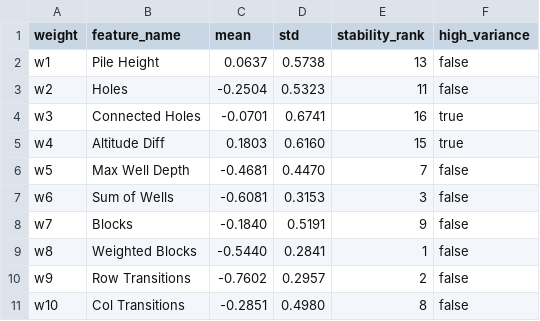
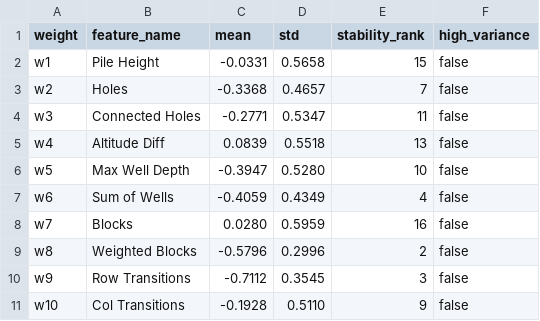
Before and after one commit to Andrea-Tomatis/Harmonomino, a CSV file: report/data/weight_stats.csv, drawn as a sheet; only a part is shown; the diff covers the shown part only.

Commit message:
fix(report): commented missing figure

```diff
--- a/report/data/weight_stats.csv
+++ b/report/data/weight_stats.csv
@@ -1,11 +1,11 @@
 weight,feature_name,mean,std,stability_rank,high_variance
-w1,Pile Height,0.0637,0.5738,13,false
-w2,Holes,-0.2504,0.5323,11,false
-w3,Connected Holes,-0.0701,0.6741,16,true
-w4,Altitude Diff,0.1803,0.6160,15,true
-w5,Max Well Depth,-0.4681,0.4470,7,false
-w6,Sum of Wells,-0.6081,0.3153,3,false
-w7,Blocks,-0.1840,0.5191,9,false
-w8,Weighted Blocks,-0.5440,0.2841,1,false
-w9,Row Transitions,-0.7602,0.2957,2,false
-w10,Col Transitions,-0.2851,0.4980,8,false
+w1,Pile Height,-0.0331,0.5658,15,false
+w2,Holes,-0.3368,0.4657,7,false
+w3,Connected Holes,-0.2771,0.5347,11,false
+w4,Altitude Diff,0.0839,0.5518,13,false
+w5,Max Well Depth,-0.3947,0.5280,10,false
+w6,Sum of Wells,-0.4059,0.4349,4,false
+w7,Blocks,0.0280,0.5959,16,false
+w8,Weighted Blocks,-0.5796,0.2996,2,false
+w9,Row Transitions,-0.7112,0.3545,3,false
+w10,Col Transitions,-0.1928,0.5110,9,false
```
Also changed, not shown: 14 edited cells elsewhere in this file, 19 other files.
